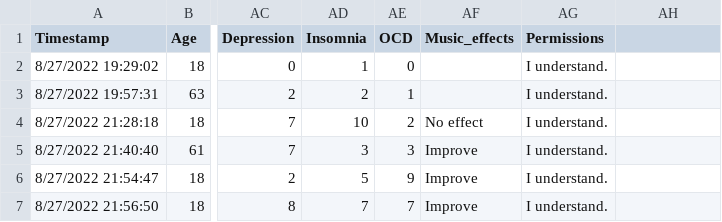
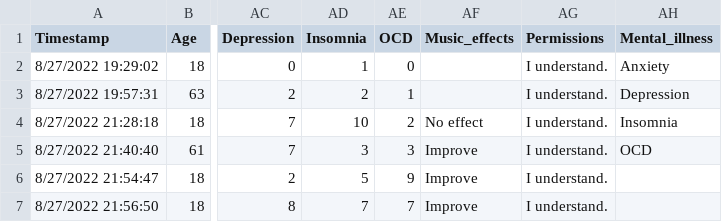
Before and after one commit to Kiny21/DataViz, a CSV file: mxmh_survey_results.csv, drawn as a sheet; only a part is shown, gaps mark what is left out; the diff names each change by its address in the sheet, - before the commit and + after, or states it on an @@ line.

Commit message:
Update mxmh_survey_results.csv

```diff
--- a/mxmh_survey_results.csv
+++ b/mxmh_survey_results.csv
-AH1: (empty)
+AH1: Mental_illness
-AH2 (Mental_illness): (empty)
+AH2 (Mental_illness): Anxiety
-AH3 (Mental_illness): (empty)
+AH3 (Mental_illness): Depression
-AH4 (Mental_illness): (empty)
+AH4 (Mental_illness): Insomnia
-AH5 (Mental_illness): (empty)
+AH5 (Mental_illness): OCD
```
